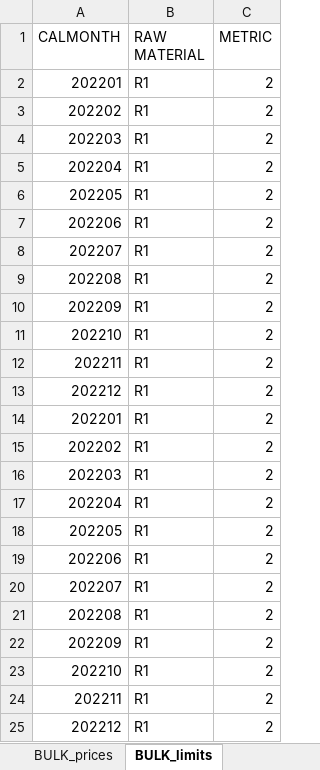
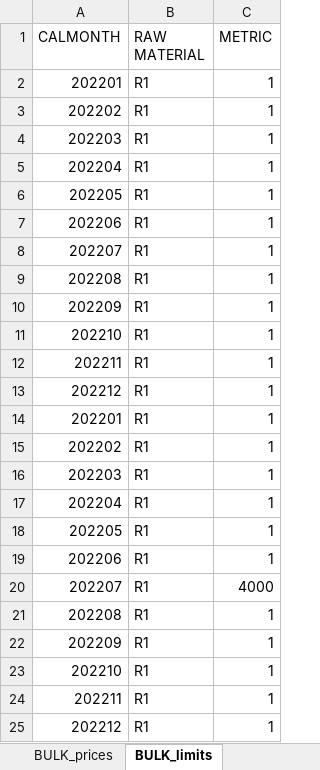
Before and after one commit to th28/thesis, an Excel workbook: deterministic_2cust_2mills.xlsx, sheet BULK_limits, drawn as a sheet; values as stored, in another font and other column widths than the file's, no borders; the diff names each change by its address in the sheet, - before the commit and + after, or states it on an @@ line.

```diff
--- a/deterministic_2cust_2mills.xlsx (sheet BULK_limits)
+++ b/deterministic_2cust_2mills.xlsx (sheet BULK_limits)
-C2:C19 (METRIC): 2
+C2:C19 (METRIC): 1
-C20 (METRIC): 2
+C20 (METRIC): 4000
-C21:C25 (METRIC): 2
+C21:C25 (METRIC): 1
```
Also changed, not shown: sheet BULK_prices, sheet DACA_limits, sheet DACA_prices, sheet CustomerDemand, sheet RawMaterialPrices, sheet Contracts, other sheet tabs, results.xlsx, 1 other file.
